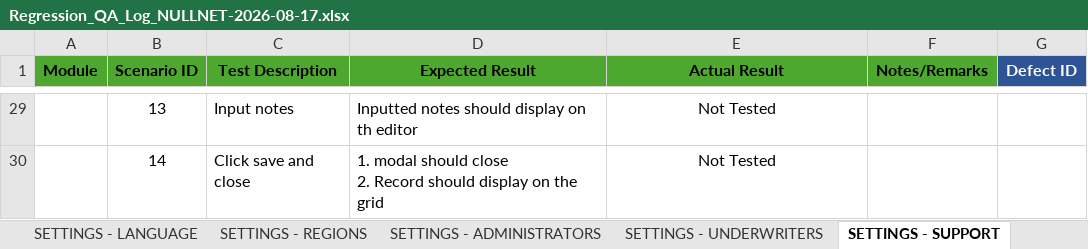
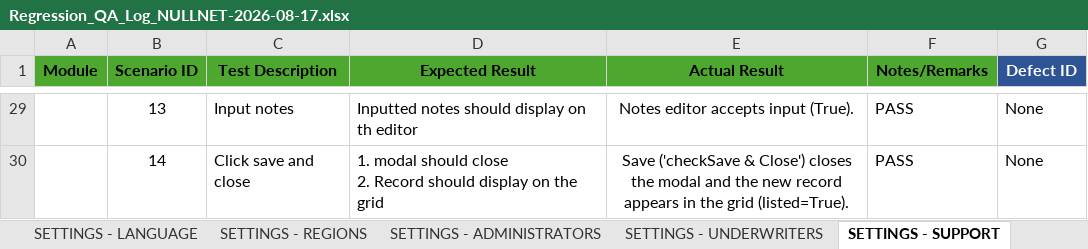
Before and after one commit to DNAMicro/pm-instaprotek, an Excel workbook: Insta-testing/Regression_QA_Log_NULLNET-2026-08-17.xlsx, sheet SETTINGS - SUPPORT, drawn as a sheet; only a part is shown, gaps mark what is left out; values as stored, in another font and other column widths than the file's, no borders; conditional formats not drawn; the diff covers the shown part only; the diff names each change by its address in the sheet, - before the commit and + after, or states it on an @@ line.

```diff
--- a/Insta-testing/Regression_QA_Log_NULLNET-2026-08-17.xlsx (sheet SETTINGS - SUPPORT)
+++ b/Insta-testing/Regression_QA_Log_NULLNET-2026-08-17.xlsx (sheet SETTINGS - SUPPORT)
-E29 (Actual Result): Not Tested
+E29 (Actual Result): Notes editor accepts input (True).
-F29:F30 (Notes/Remarks): (empty)
+F29:F30 (Notes/Remarks): PASS
-G29:G30 (Defect ID): (empty)
+G29:G30 (Defect ID): None
-E30 (Actual Result): Not Tested
+E30 (Actual Result): Save ('checkSave & Close') closes the modal and the new record appears in the grid (listed=True).
```
Also changed, not shown: 78 edited cells elsewhere in this sheet, sheet SETTINGS - SHARE, sheet SETTINGS - REPAIR NETWORk, 4 other files.
